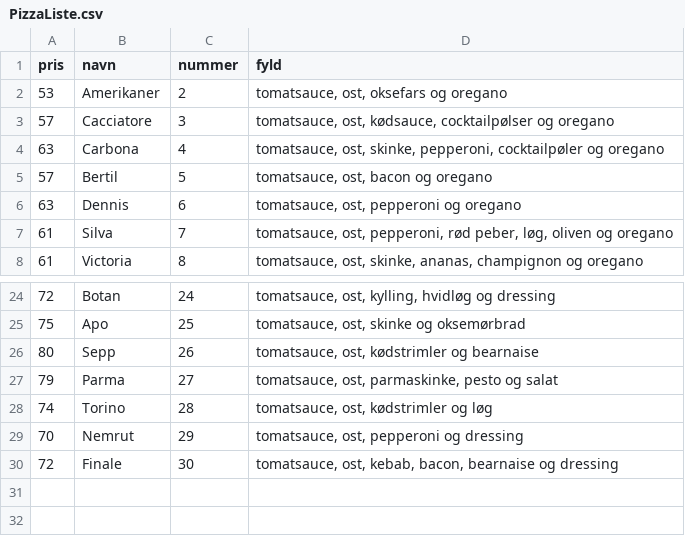
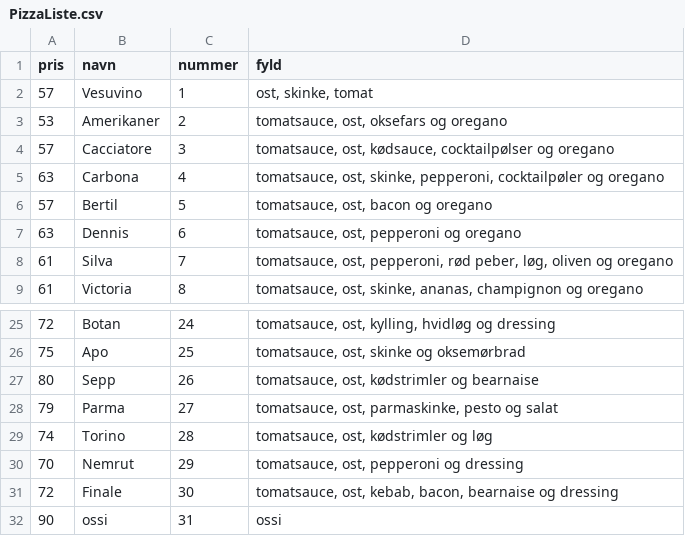
Before and after one commit to KevinFHansen/Marios-PizzaBar, a CSV file: MarioPizzaBar/Ressourcer/PizzaListe.csv, drawn as a sheet; only a part is shown, gaps mark what is left out.

```diff
--- a/MarioPizzaBar/Ressourcer/PizzaListe.csv
+++ b/MarioPizzaBar/Ressourcer/PizzaListe.csv
@@ -1,2 +1,3 @@
 pris;navn;nummer;fyld
+57;Vesuvino;1;ost, skinke, tomat
 53;Amerikaner;2;tomatsauce, ost, oksefars og oregano
@@ -30 +31,2 @@ pris;navn;nummer;fyld
 72;Finale;30;tomatsauce, ost, kebab, bacon, bearnaise og dressing
+90;ossi;31;ossi
```
Also changed, not shown: 1 other file.
